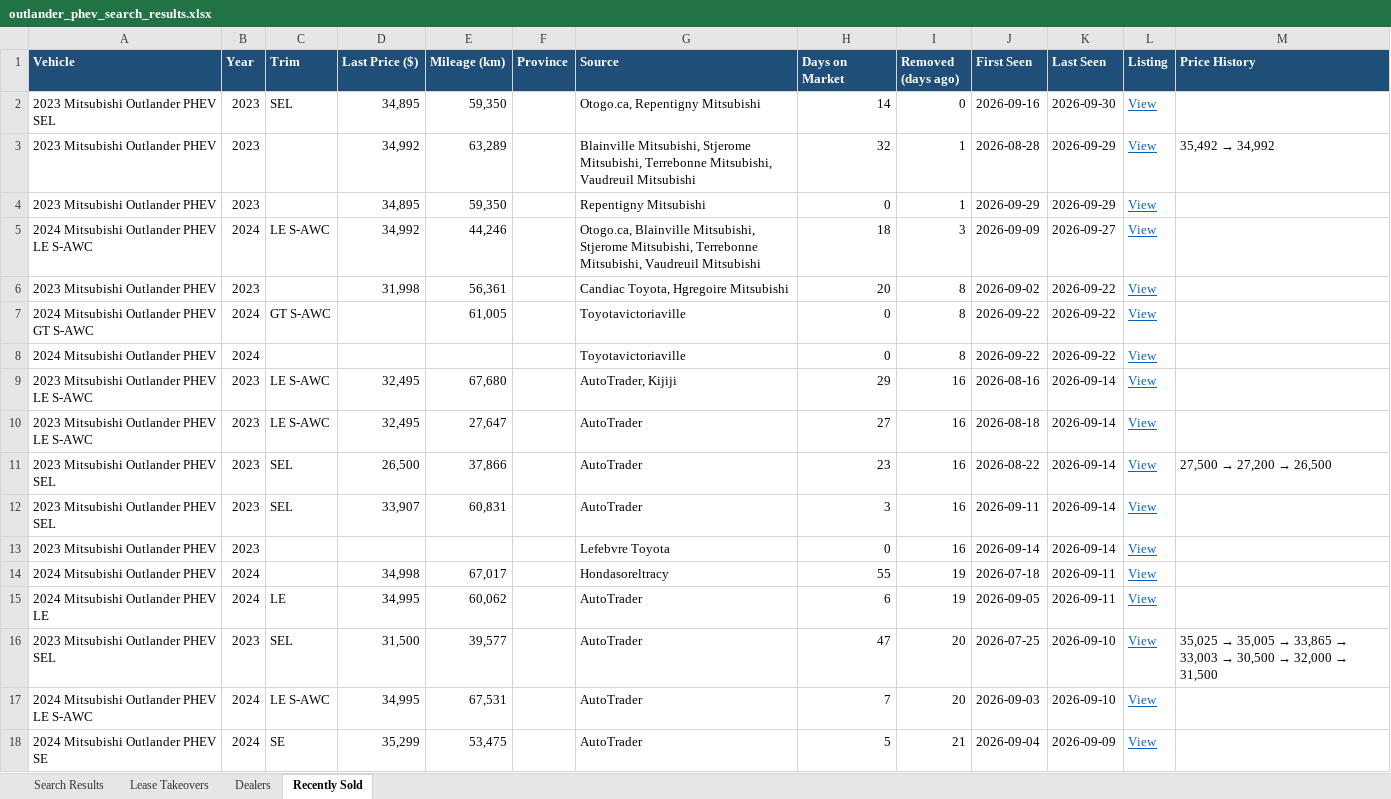
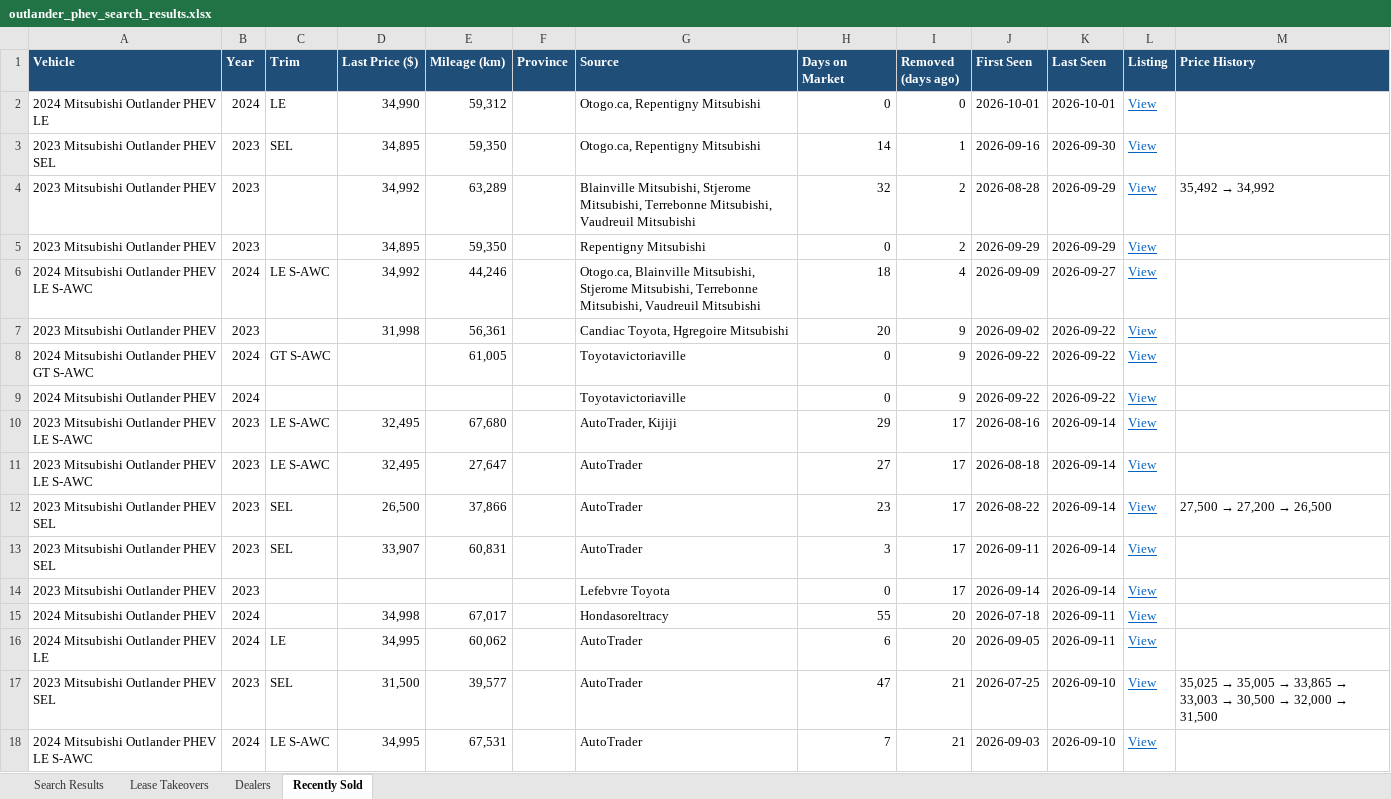
Before and after one commit to mdnaseershah/vehicle-search-automation, an Excel workbook: outlander_phev_search_results.xlsx, sheet Recently Sold, drawn as a sheet; values as stored, in another font and other column widths than the file's, no borders; removed rows and columns are numbered as before the commit, all else as after; the diff names each change by its address in the sheet, - before the commit and + after, or states it on an @@ line.

```diff
--- a/outlander_phev_search_results.xlsx (sheet Recently Sold)
+++ b/outlander_phev_search_results.xlsx (sheet Recently Sold)
+row 2: 2024 Mitsubishi Outlander PHEV LE | 2024 | LE | 34,990 | 59,312 |  | Otogo.ca, Repentigny Mitsubishi | 0 | 0 | 2026-10-01 | 2026-10-01 | View
-I3 (Removed (days ago)): 0
+I3 (Removed (days ago)): 1
-I4:I5 (Removed (days ago)): 1
+I4:I5 (Removed (days ago)): 2
-I6 (Removed (days ago)): 3
+I6 (Removed (days ago)): 4
-I7:I9 (Removed (days ago)): 8
+I7:I9 (Removed (days ago)): 9
-I10:I14 (Removed (days ago)): 16
+I10:I14 (Removed (days ago)): 17
-I15:I16 (Removed (days ago)): 19
+I15:I16 (Removed (days ago)): 20
-I17:I18 (Removed (days ago)): 20
+I17:I18 (Removed (days ago)): 21
-row 18: 2024 Mitsubishi Outlander PHEV SE | 2024 | SE | 35,299 | 53,475 |  | AutoTrader | 5 | 21 | 2026-09-04 | 2026-09-09 | View
```
Also changed, not shown: sheet Search Results, 3 other files.
